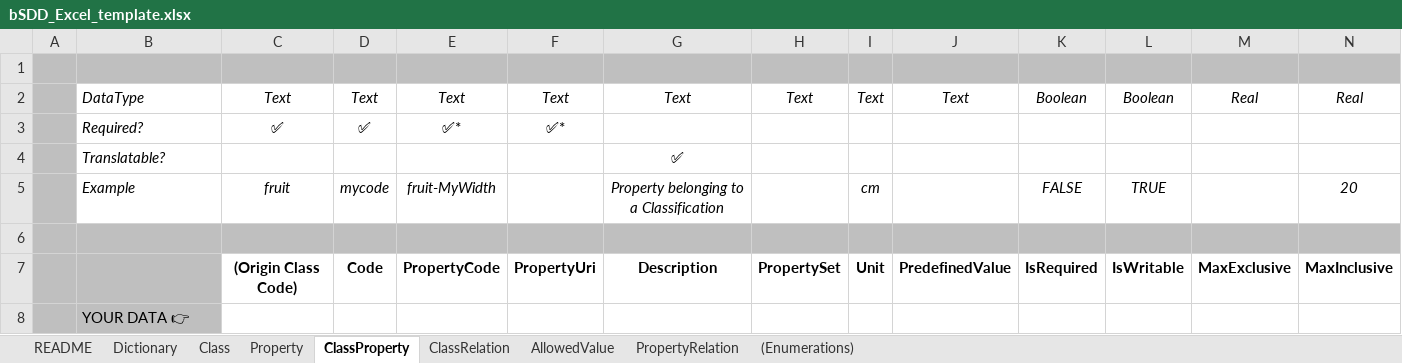
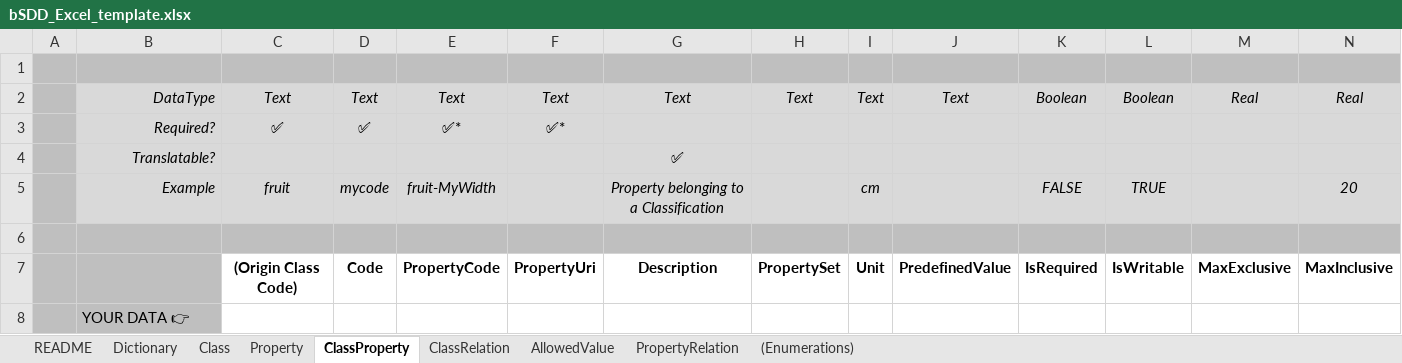
Before and after one commit to buildingSMART/bSDD, an Excel workbook: Model/Import Model/spreadsheet-import/bSDD_Excel_template.xlsx, sheet ClassProperty, drawn as a sheet; only a part is shown; values as stored, in another font and other column widths than the file's, no borders; table styles not drawn; the diff covers the shown part only; the diff names each change by its address in the sheet, - before the commit and + after, or states it on an @@ line.

```diff
--- a/Model/Import Model/spreadsheet-import/bSDD_Excel_template.xlsx (sheet ClassProperty)
+++ b/Model/Import Model/spreadsheet-import/bSDD_Excel_template.xlsx (sheet ClassProperty)
-B2:N5 fill: none
+B2:N5 fill: #D9D9D9
-B2:B5 alignment: left
+B2:B5 alignment: right
```
Also changed, not shown: cell formats elsewhere in this sheet, sheet Property, sheet Class, sheet Dictionary, sheet AllowedValue, sheet ClassRelation, sheet PropertyRelation, 1 more sheet, 16 other files.
